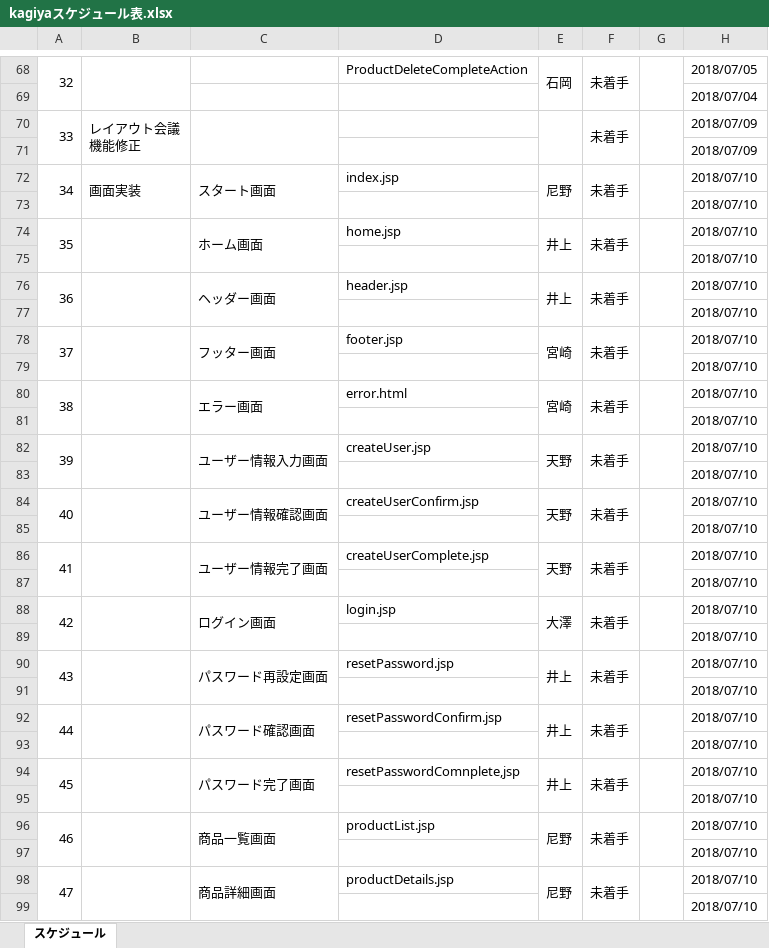
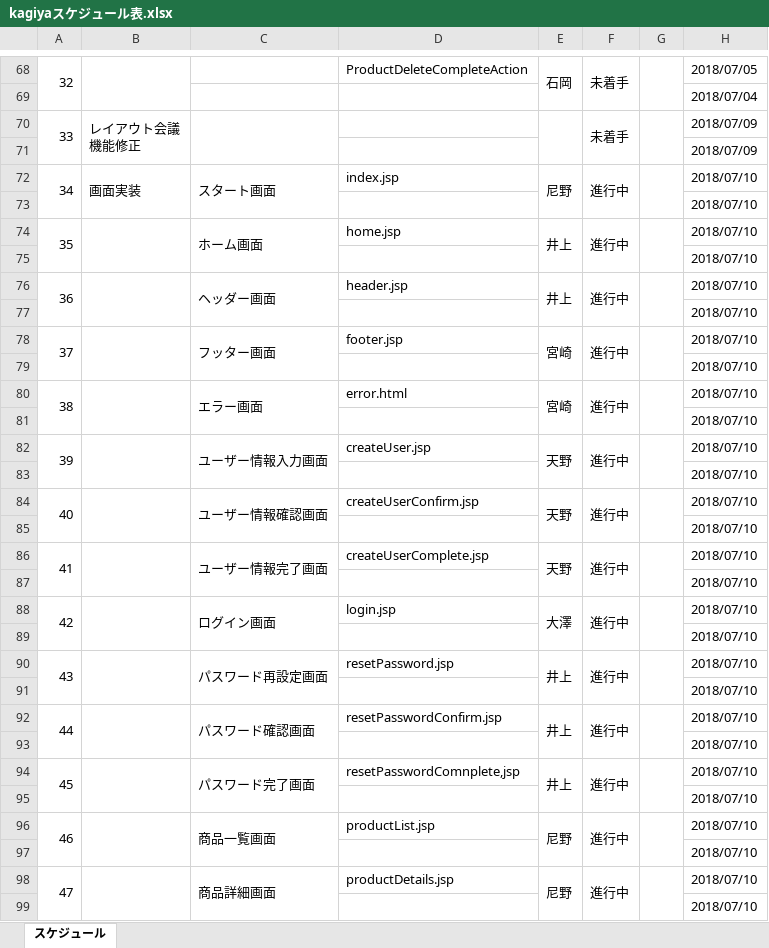
Before and after one commit to cnnym31/test, an Excel workbook: kagiyaスケジュール表.xlsx, sheet スケジュール, drawn as a sheet; only a part is shown, gaps mark what is left out; values as stored, in another font and other column widths than the file's, no cell formats; conditional formats not drawn; the diff covers the shown part only; the diff names each change by its address in the sheet, - before the commit and + after, or states it on an @@ line.

Commit message:
07/11_05

```diff
--- a/kagiyaスケジュール表.xlsx (sheet スケジュール)
+++ b/kagiyaスケジュール表.xlsx (sheet スケジュール)
-F72: 未着手
+F72: 進行中
-F74: 未着手
+F74: 進行中
-F76: 未着手
+F76: 進行中
-F78: 未着手
+F78: 進行中
-F80: 未着手
+F80: 進行中
-F82: 未着手
+F82: 進行中
-F84: 未着手
+F84: 進行中
-F86: 未着手
+F86: 進行中
-F88: 未着手
+F88: 進行中
-F90: 未着手
+F90: 進行中
-F92: 未着手
+F92: 進行中
-F94: 未着手
+F94: 進行中
-F96: 未着手
+F96: 進行中
-F98: 未着手
+F98: 進行中
```
Also changed, not shown: 18 edited cells elsewhere in this sheet, cell formats.
